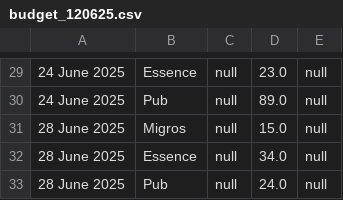
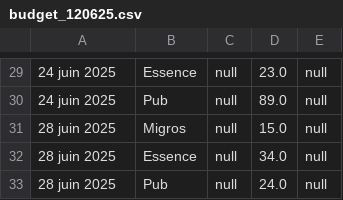
Before and after one commit to Inertie78/AppBudget, a CSV file: data/budget_120625.csv, drawn as a sheet; only a part is shown, gaps mark what is left out; the diff covers the shown part only.

```diff
--- a/data/budget_120625.csv
+++ b/data/budget_120625.csv
@@ -29,5 +29,5 @@
-24 June 2025,Essence,null,23.0,null
-24 June 2025,Pub,null,89.0,null
-28 June 2025,Migros,null,15.0,null
-28 June 2025,Essence,null,34.0,null
-28 June 2025,Pub,null,24.0,null
+24 juin 2025,Essence,null,23.0,null
+24 juin 2025,Pub,null,89.0,null
+28 juin 2025,Migros,null,15.0,null
+28 juin 2025,Essence,null,34.0,null
+28 juin 2025,Pub,null,24.0,null
```
Also changed, not shown: 28 edited cells elsewhere in this file.
